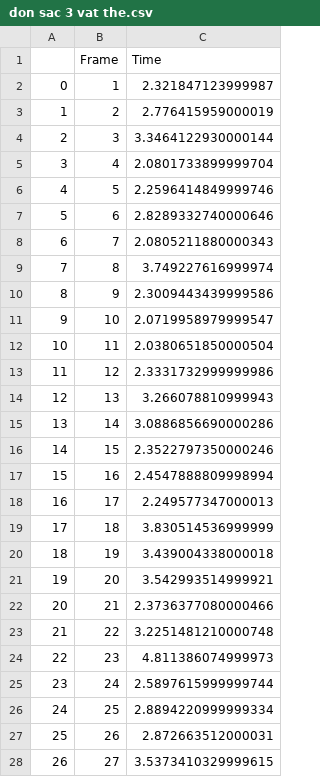
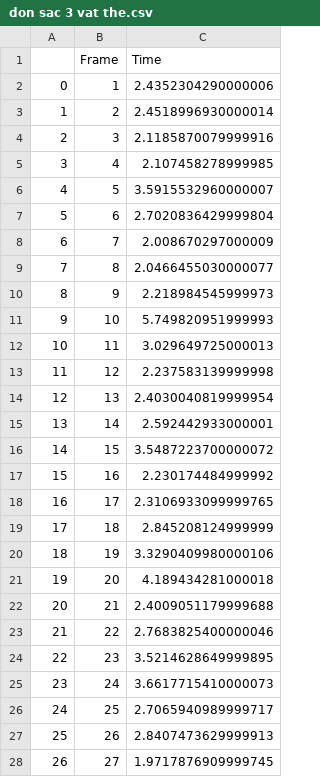
Before and after one commit to ThienNguyen3001/Object-Collision, a CSV file: plots/Watershed-ACM/don sac 3 vat the.csv, drawn as a sheet; only a part is shown; the diff covers the shown part only.

```diff
--- a/plots/Watershed-ACM/don sac 3 vat the.csv
+++ b/plots/Watershed-ACM/don sac 3 vat the.csv
@@ -1,28 +1,28 @@
 ,Frame,Time
-0,1,2.321847123999987
-1,2,2.776415959000019
-2,3,3.3464122930000144
-3,4,2.0801733899999704
-4,5,2.2596414849999746
-5,6,2.8289332740000646
-6,7,2.0805211880000343
-7,8,3.749227616999974
-8,9,2.3009443439999586
-9,10,2.0719958979999547
-10,11,2.0380651850000504
-11,12,2.3331732999999986
-12,13,3.266078810999943
-13,14,3.0886856690000286
-14,15,2.3522797350000246
-15,16,2.4547888809998994
-16,17,2.249577347000013
-17,18,3.830514536999999
-18,19,3.439004338000018
-19,20,3.542993514999921
-20,21,2.3736377080000466
-21,22,3.2251481210000748
-22,23,4.811386074999973
-23,24,2.5897615999999744
-24,25,2.8894220999999334
-25,26,2.872663512000031
-26,27,3.5373410329999615
+0,1,2.4352304290000006
+1,2,2.4518996930000014
+2,3,2.1185870079999916
+3,4,2.107458278999985
+4,5,3.5915532960000007
+5,6,2.7020836429999804
+6,7,2.008670297000009
+7,8,2.0466455030000077
+8,9,2.218984545999973
+9,10,5.749820951999993
+10,11,3.029649725000013
+11,12,2.237583139999998
+12,13,2.4030040819999954
+13,14,2.592442933000001
+14,15,3.5487223700000072
+15,16,2.230174484999992
+16,17,2.3106933099999765
+17,18,2.845208124999999
+18,19,3.3290409980000106
+19,20,4.189434281000018
+20,21,2.4009051179999688
+21,22,2.7683825400000046
+22,23,3.5214628649999895
+23,24,3.6617715410000073
+24,25,2.7065940989999717
+25,26,2.8407473629999913
+26,27,1.9717876909999745
```
Also changed, not shown: 153 edited cells elsewhere in this file, plots/Watershed-ACM/co mau 3 vat the.csv.
